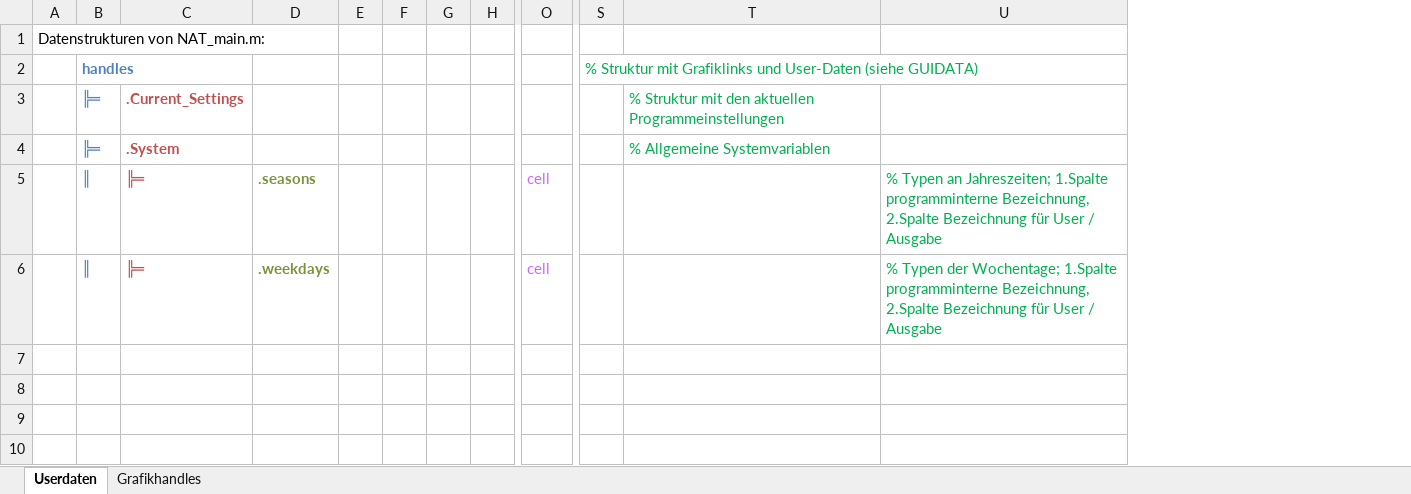
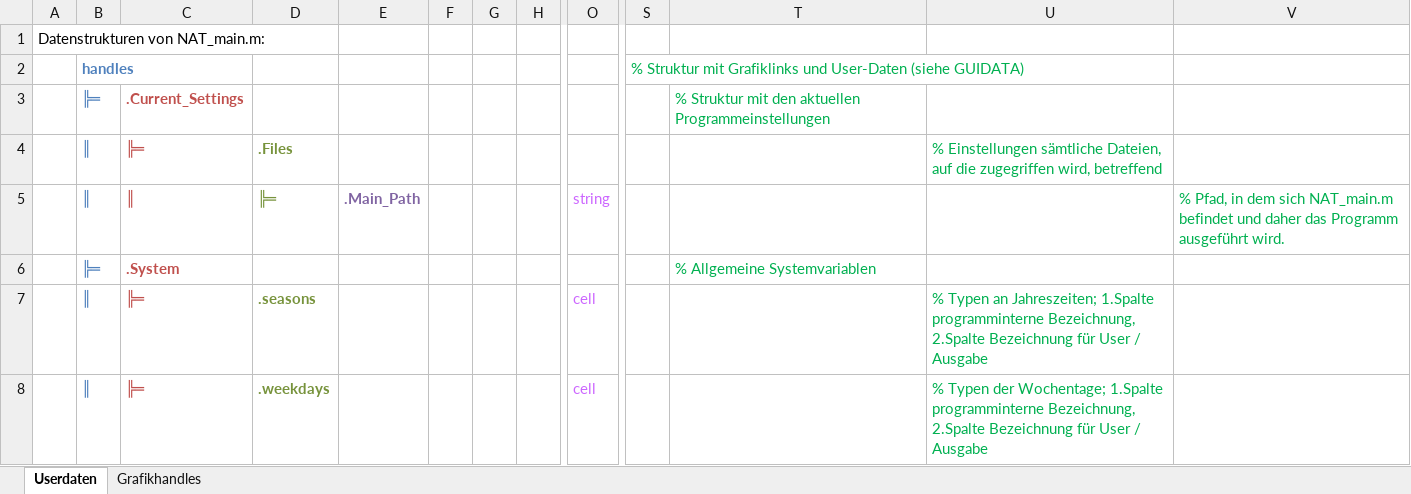
Before and after one commit to FXaverZ/DistributionGridAnalysisTool, an Excel workbook: 1_Program/Datastructure - GAT.xlsx, sheet Userdaten, drawn as a sheet; only a part is shown, gaps mark what is left out; values as stored, in another font and other column widths than the file's, no borders; removed rows and columns are numbered as before the commit, all else as after; rows hold the shown columns only; the diff names each change by its address in the sheet, - before the commit and + after, or states it on an @@ line.

```diff
--- a/1_Program/Datastructure - GAT.xlsx (sheet Userdaten)
+++ b/1_Program/Datastructure - GAT.xlsx (sheet Userdaten)
-column E, empty
+column E, empty
+column V, empty
+row 4:  | ║ | ╠═ | .Files |  |  |  |  |  |  |  | % Einstellungen sämtliche Dateien, auf die zugegriffen wird, betreffend
+row 5:  | ║ | ║ | ╠═ | .Main_Path |  |  |  | string |  |  |  | % Pfad, in dem sich NAT_main.m befindet und daher das Programm ausgeführt wird.
```
Also changed, not shown: 4 other files.
